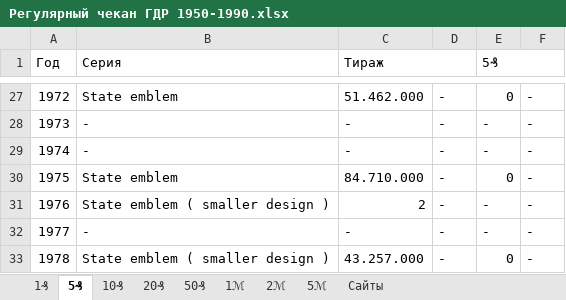
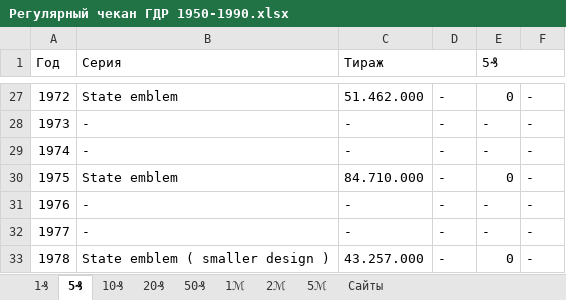
Before and after one commit to DartAlexator/CoinCollection, an Excel workbook: Collections/Германия/Регулярный чекан ГДР 1950-1990.xlsx, sheet 5₰, drawn as a sheet; only a part is shown, gaps mark what is left out; values as stored, in another font and other column widths than the file's, no cell formats; conditional formats not drawn; the diff names each change by its address in the sheet, - before the commit and + after, or states it on an @@ line.

```diff
--- a/Collections/Германия/Регулярный чекан ГДР 1950-1990.xlsx (sheet 5₰)
+++ b/Collections/Германия/Регулярный чекан ГДР 1950-1990.xlsx (sheet 5₰)
-B31 (Серия): State emblem ( smaller design )
+B31 (Серия): -
-C31 (Тираж): 2
+C31 (Тираж): -
```
Also changed, not shown: sheet 10₰, sheet 1₰, sheet 2ℳ, sheet 50₰, sheet 20₰, sheet 1ℳ, 1 more sheet, cell formats, Collections/Германия/Регулярный чекан ФРГ 1948-2001.xlsx.
